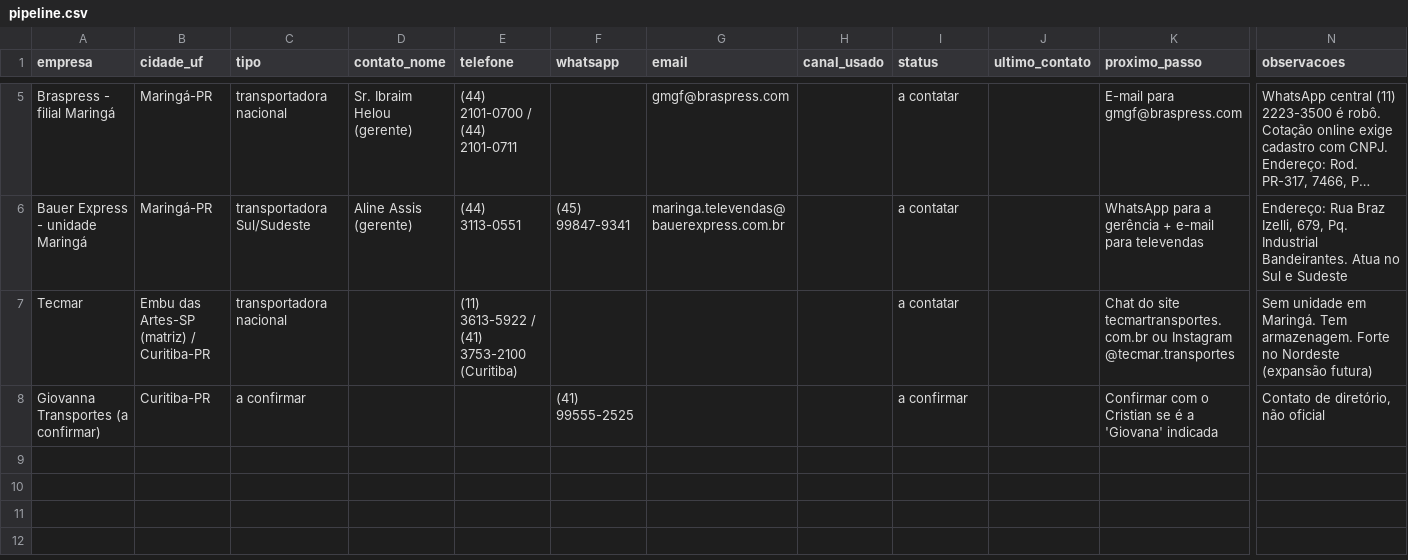
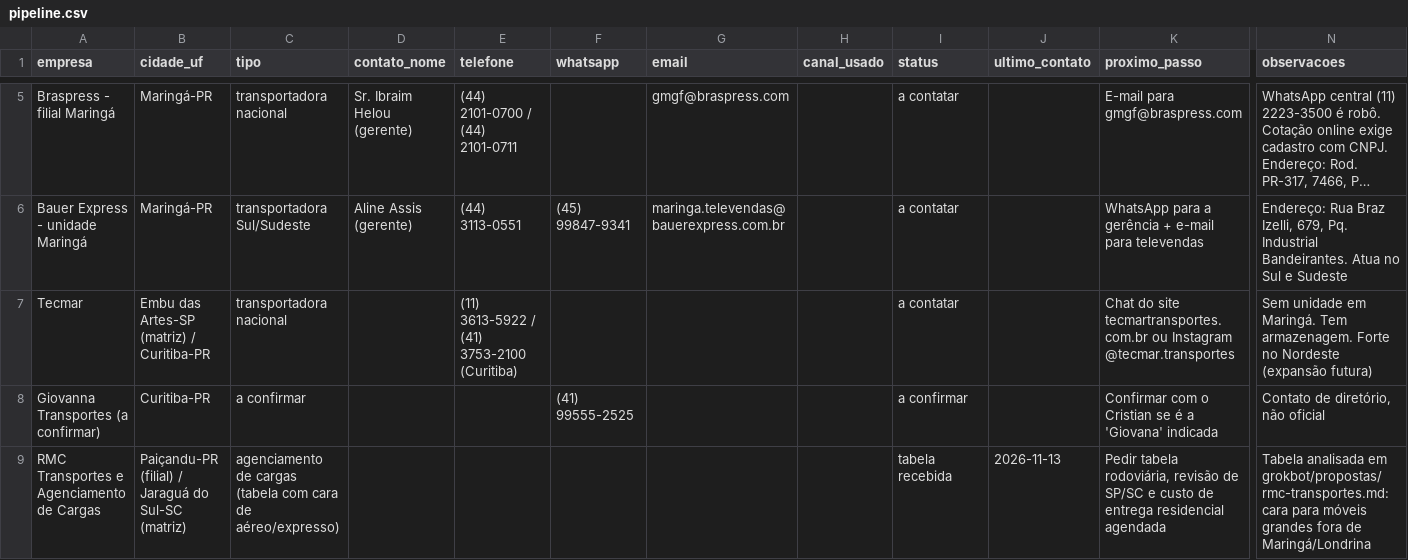
Before and after one commit to cristiancsc34/ecomerce, a CSV file: grokbot/pipeline.csv, drawn as a sheet; only a part is shown, gaps mark what is left out; long unchanged cells end in …; rows hold the shown columns only; the diff names each change by its address in the sheet, - before the commit and + after, or states it on an @@ line.

```diff
--- a/grokbot/pipeline.csv
+++ b/grokbot/pipeline.csv
+row 9: RMC Transportes e Agenciamento de Cargas | Paiçandu-PR (filial) / Jaraguá do Sul-SC (matriz) | agenciamento de cargas (tabela com cara de aéreo/expresso) |  |  |  |  |  | tabela recebida | 2026-11-13 | Pedir tabela rodoviária, revisão de SP/SC e custo de entrega residencial agendada | Tabela analisada em grokbot/propostas/rmc-transportes.md: cara para móveis grandes fora de Maringá/Londrina
```
Also changed, not shown: 2 other files.
